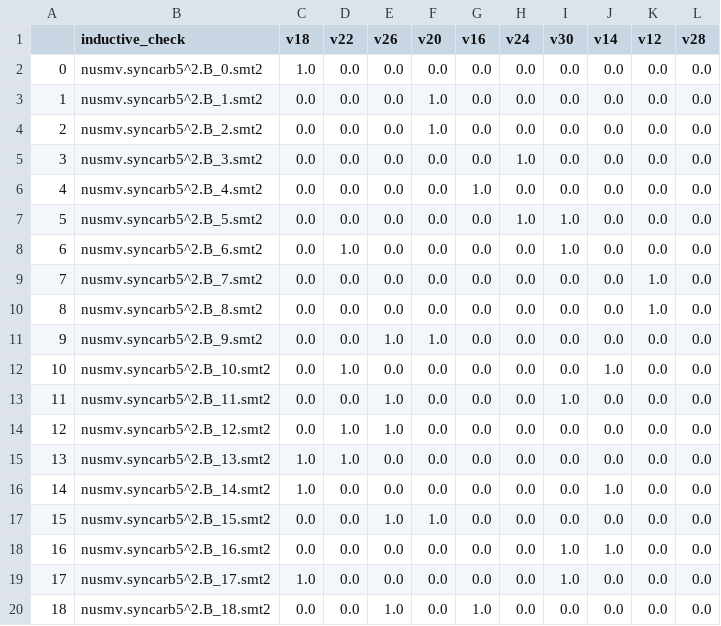
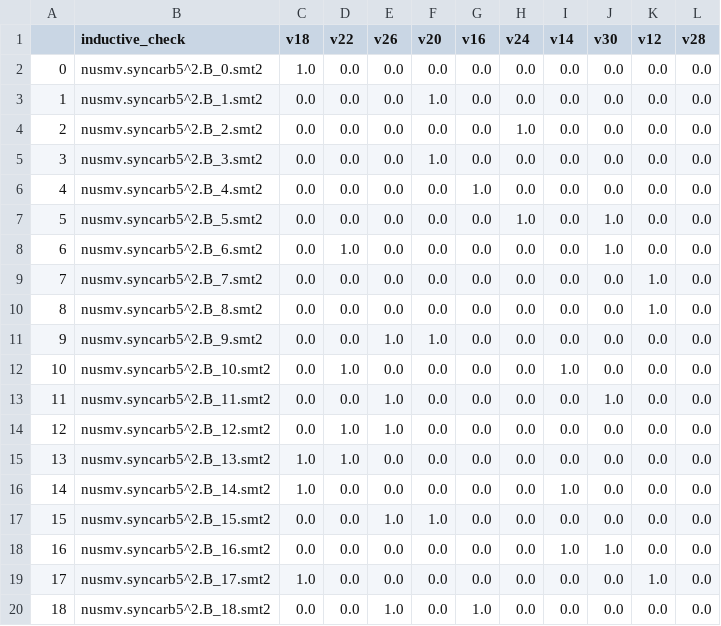
Before and after one commit to Gy-Hu/ML4PDR, a CSV file: dataset/IG2graph/generalization/nusmv.syncarb5^2.B.csv, drawn as a sheet.

```diff
--- a/dataset/IG2graph/generalization/nusmv.syncarb5^2.B.csv
+++ b/dataset/IG2graph/generalization/nusmv.syncarb5^2.B.csv
@@ -1,9 +1,9 @@
-,inductive_check,v18,v22,v26,v20,v16,v24,v30,v14,v12,v28
+,inductive_check,v18,v22,v26,v20,v16,v24,v14,v30,v12,v28
 0,nusmv.syncarb5^2.B_0.smt2,1.0,0.0,0.0,0.0,0.0,0.0,0.0,0.0,0.0,0.0
 1,nusmv.syncarb5^2.B_1.smt2,0.0,0.0,0.0,1.0,0.0,0.0,0.0,0.0,0.0,0.0
-2,nusmv.syncarb5^2.B_2.smt2,0.0,0.0,0.0,1.0,0.0,0.0,0.0,0.0,0.0,0.0
-3,nusmv.syncarb5^2.B_3.smt2,0.0,0.0,0.0,0.0,0.0,1.0,0.0,0.0,0.0,0.0
+2,nusmv.syncarb5^2.B_2.smt2,0.0,0.0,0.0,0.0,0.0,1.0,0.0,0.0,0.0,0.0
+3,nusmv.syncarb5^2.B_3.smt2,0.0,0.0,0.0,1.0,0.0,0.0,0.0,0.0,0.0,0.0
 4,nusmv.syncarb5^2.B_4.smt2,0.0,0.0,0.0,0.0,1.0,0.0,0.0,0.0,0.0,0.0
-5,nusmv.syncarb5^2.B_5.smt2,0.0,0.0,0.0,0.0,0.0,1.0,1.0,0.0,0.0,0.0
-6,nusmv.syncarb5^2.B_6.smt2,0.0,1.0,0.0,0.0,0.0,0.0,1.0,0.0,0.0,0.0
+5,nusmv.syncarb5^2.B_5.smt2,0.0,0.0,0.0,0.0,0.0,1.0,0.0,1.0,0.0,0.0
+6,nusmv.syncarb5^2.B_6.smt2,0.0,1.0,0.0,0.0,0.0,0.0,0.0,1.0,0.0,0.0
 7,nusmv.syncarb5^2.B_7.smt2,0.0,0.0,0.0,0.0,0.0,0.0,0.0,0.0,1.0,0.0
@@ -11,10 +11,10 @@
 9,nusmv.syncarb5^2.B_9.smt2,0.0,0.0,1.0,1.0,0.0,0.0,0.0,0.0,0.0,0.0
-10,nusmv.syncarb5^2.B_10.smt2,0.0,1.0,0.0,0.0,0.0,0.0,0.0,1.0,0.0,0.0
-11,nusmv.syncarb5^2.B_11.smt2,0.0,0.0,1.0,0.0,0.0,0.0,1.0,0.0,0.0,0.0
+10,nusmv.syncarb5^2.B_10.smt2,0.0,1.0,0.0,0.0,0.0,0.0,1.0,0.0,0.0,0.0
+11,nusmv.syncarb5^2.B_11.smt2,0.0,0.0,1.0,0.0,0.0,0.0,0.0,1.0,0.0,0.0
 12,nusmv.syncarb5^2.B_12.smt2,0.0,1.0,1.0,0.0,0.0,0.0,0.0,0.0,0.0,0.0
 13,nusmv.syncarb5^2.B_13.smt2,1.0,1.0,0.0,0.0,0.0,0.0,0.0,0.0,0.0,0.0
-14,nusmv.syncarb5^2.B_14.smt2,1.0,0.0,0.0,0.0,0.0,0.0,0.0,1.0,0.0,0.0
+14,nusmv.syncarb5^2.B_14.smt2,1.0,0.0,0.0,0.0,0.0,0.0,1.0,0.0,0.0,0.0
 15,nusmv.syncarb5^2.B_15.smt2,0.0,0.0,1.0,1.0,0.0,0.0,0.0,0.0,0.0,0.0
 16,nusmv.syncarb5^2.B_16.smt2,0.0,0.0,0.0,0.0,0.0,0.0,1.0,1.0,0.0,0.0
-17,nusmv.syncarb5^2.B_17.smt2,1.0,0.0,0.0,0.0,0.0,0.0,1.0,0.0,0.0,0.0
+17,nusmv.syncarb5^2.B_17.smt2,1.0,0.0,0.0,0.0,0.0,0.0,0.0,0.0,1.0,0.0
 18,nusmv.syncarb5^2.B_18.smt2,0.0,0.0,1.0,0.0,1.0,0.0,0.0,0.0,0.0,0.0
```
Also changed, not shown: dataset/IG2graph/generalization/eijk.S208o.S.csv, 28 other files.
